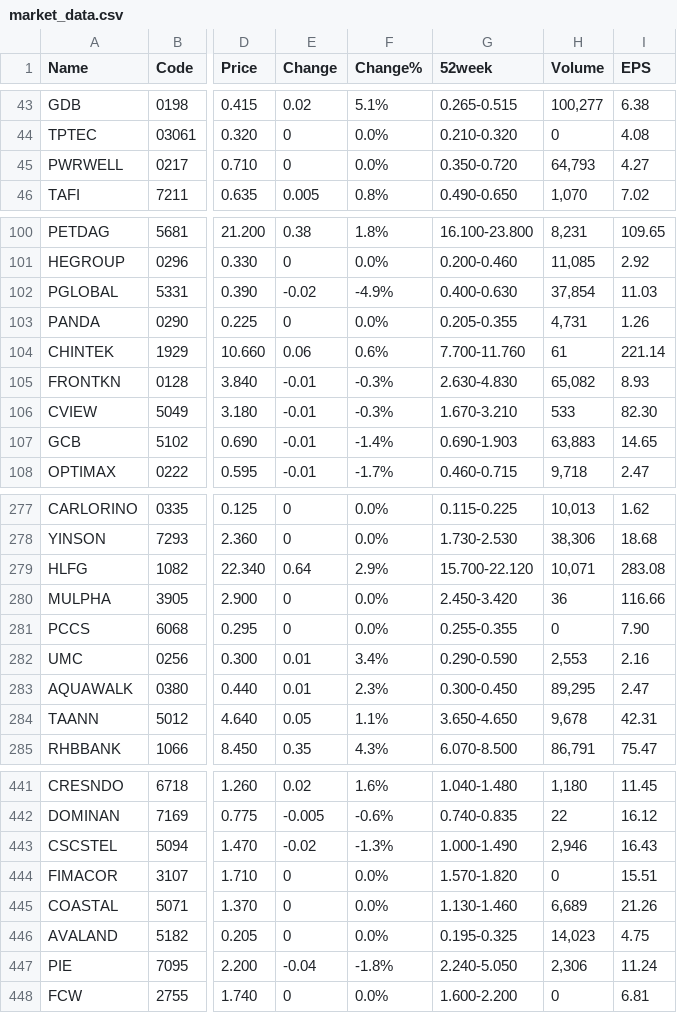
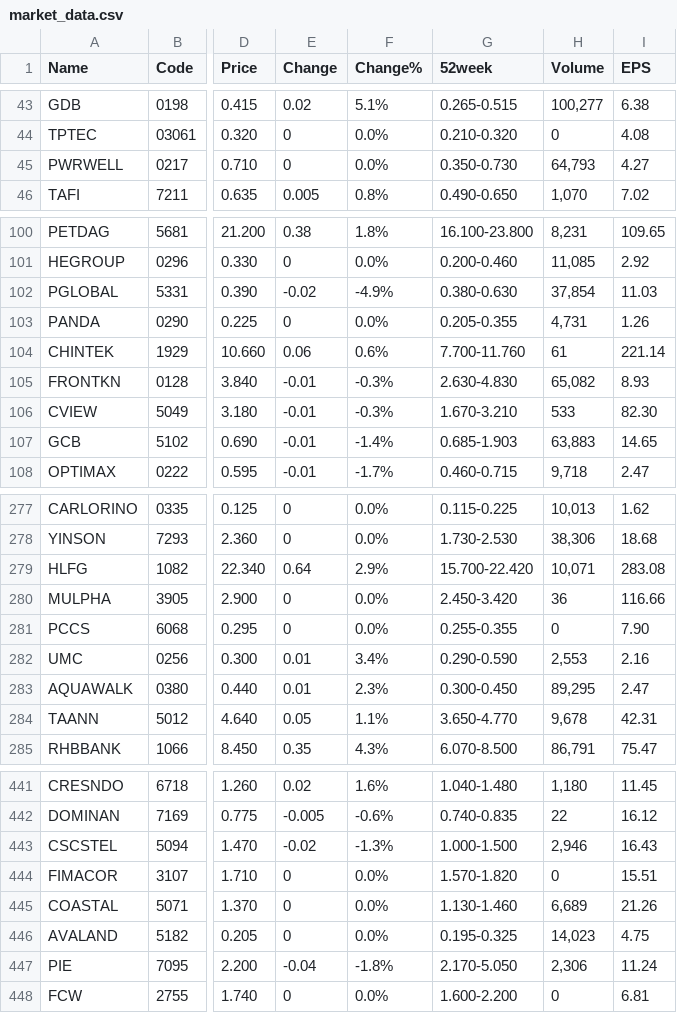
Before and after one commit to tingyaozu/market_data, a CSV file: market_data.csv, drawn as a sheet; only a part is shown, gaps mark what is left out; the diff covers the shown part only; the diff names each change by its address in the sheet, - before the commit and + after, or states it on an @@ line.

```diff
--- a/market_data.csv
+++ b/market_data.csv
-G45 (52week): 0.350-0.720
+G45 (52week): 0.350-0.730
-G102 (52week): 0.400-0.630
+G102 (52week): 0.380-0.630
-G107 (52week): 0.690-1.903
+G107 (52week): 0.685-1.903
-G279 (52week): 15.700-22.120
+G279 (52week): 15.700-22.420
-G284 (52week): 3.650-4.650
+G284 (52week): 3.650-4.770
-G443 (52week): 1.000-1.490
+G443 (52week): 1.000-1.500
-G447 (52week): 2.240-5.050
+G447 (52week): 2.170-5.050
```
Also changed, not shown: 2 added rows, 2 removed rows, 5 moved rows and 33 edited cells elsewhere in this file.
